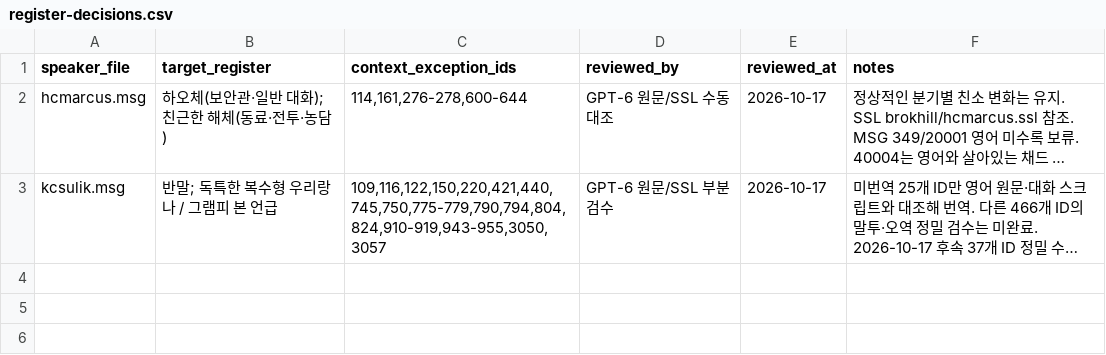
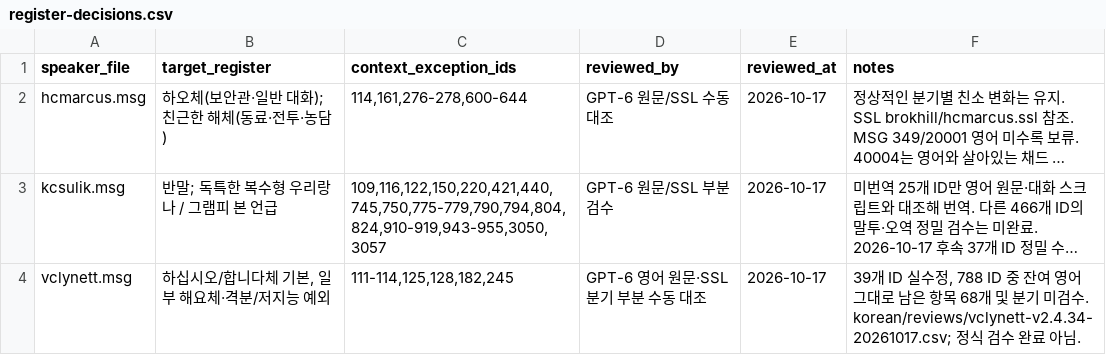
Before and after one commit to munument1/Fallout2-RPU-Korean-Edition, a CSV file: korean/register-decisions.csv, drawn as a sheet; long unchanged cells end in …; the diff names each change by its address in the sheet, - before the commit and + after, or states it on an @@ line.

Commit message:
Review 39 Lynette dialogue entries with speaker context

```diff
--- a/korean/register-decisions.csv
+++ b/korean/register-decisions.csv
+row 4: vclynett.msg | 하십시오/합니다체 기본, 일부 해요체·격분/저지능 예외 | 111-114,125,128,182,245 | GPT-6 영어 원문·SSL 분기 부분 수동 대조 | 2026-10-17 | 39개 ID 실수정, 788 ID 중 잔여 영어 그대로 남은 항목 68개 및 분기 미검수. korean/reviews/vclynett-v2.4.34-20261017.csv; 정식 검수 완료 아님.
```
Also changed, not shown: 5 other files.
